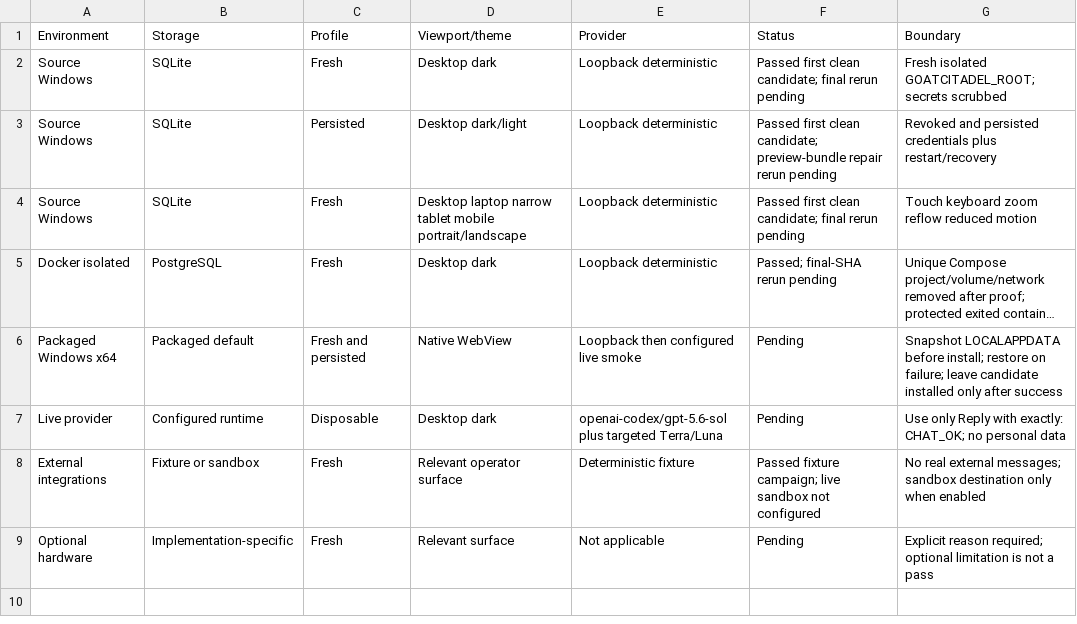
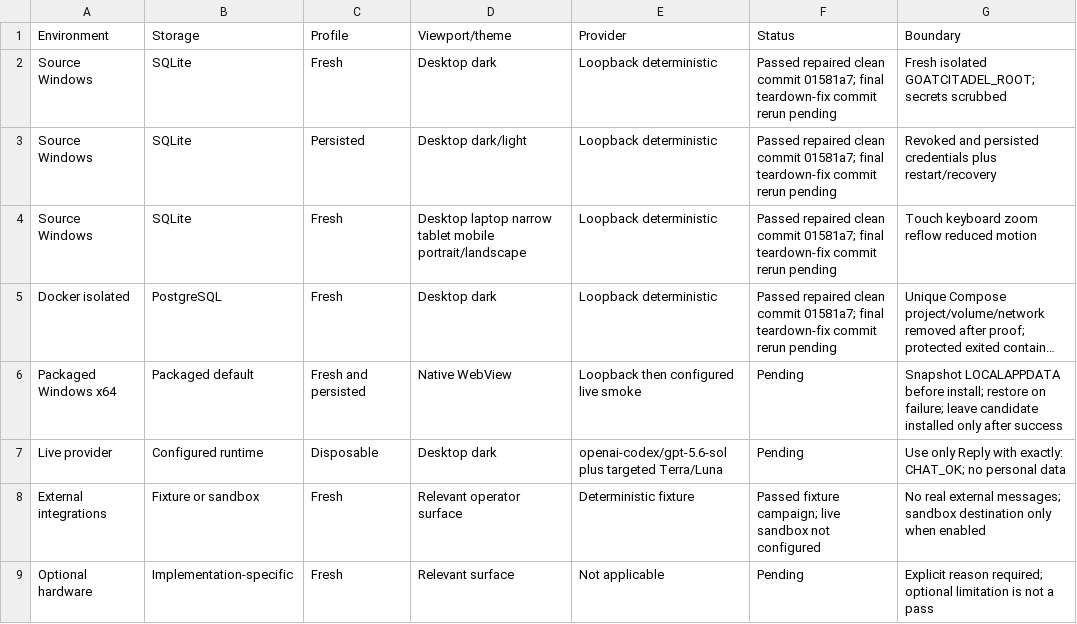
Before and after one commit to goatcitadel/GoatCitadel, a CSV file: docs/qa_pre_qa_usability_2026-08-01/Environment Matrix.csv, drawn as a sheet; long unchanged cells end in …; the diff names each change by its address in the sheet, - before the commit and + after, or states it on an @@ line.

```diff
--- a/docs/qa_pre_qa_usability_2026-08-01/Environment Matrix.csv
+++ b/docs/qa_pre_qa_usability_2026-08-01/Environment Matrix.csv
-F2 (Status): Passed first clean candidate; final rerun pending
+F2 (Status): Passed repaired clean commit 01581a7; final teardown-fix commit rerun pending
-F3 (Status): Passed first clean candidate; preview-bundle repair rerun pending
+F3 (Status): Passed repaired clean commit 01581a7; final teardown-fix commit rerun pending
-F4 (Status): Passed first clean candidate; final rerun pending
+F4 (Status): Passed repaired clean commit 01581a7; final teardown-fix commit rerun pending
-F5 (Status): Passed; final-SHA rerun pending
+F5 (Status): Passed repaired clean commit 01581a7; final teardown-fix commit rerun pending
```
Also changed, not shown: docs/qa_pre_qa_usability_2026-08-01/Defect Ledger.csv, docs/qa_pre_qa_usability_2026-08-01/Execution Summary.csv, 10 other files.
